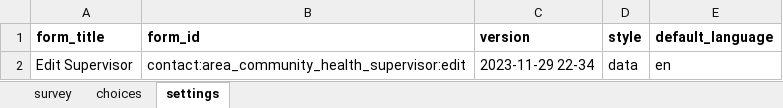
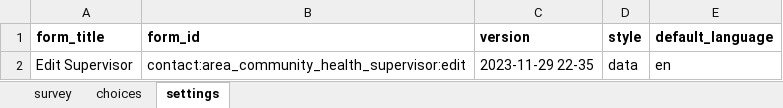
Before and after one commit to Brink-Innovation/disease-surveillance, an Excel workbook: forms/contact/area_community_health_supervisor-edit.xlsx, sheet settings, drawn as a sheet; values as stored, in another font and other column widths than the file's, no borders; the diff names each change by its address in the sheet, - before the commit and + after, or states it on an @@ line.

```diff
--- a/forms/contact/area_community_health_supervisor-edit.xlsx (sheet settings)
+++ b/forms/contact/area_community_health_supervisor-edit.xlsx (sheet settings)
-C2 (version): 2023-11-29 22-34
+C2 (version): 2023-11-29 22-35
```
Also changed, not shown: 5 other files.
